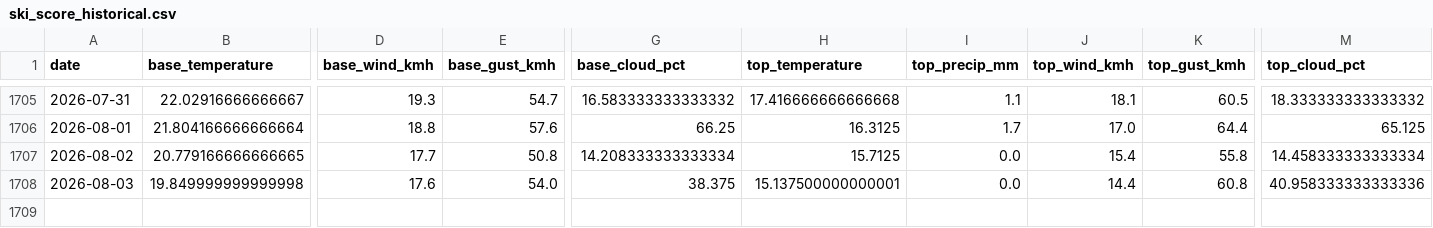
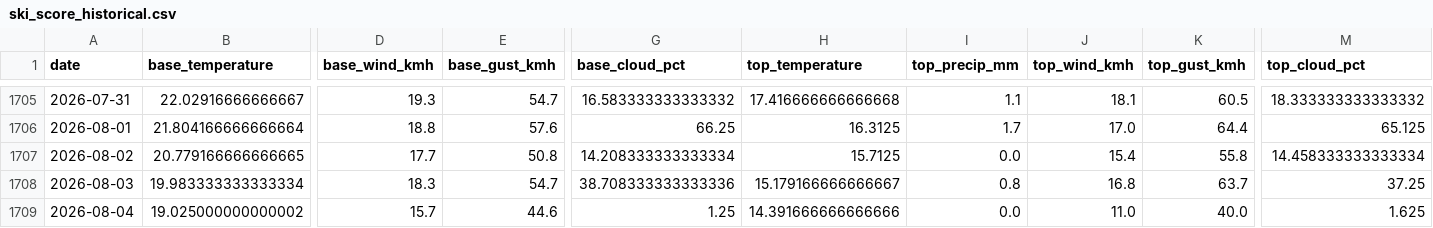
Before and after one commit to CeciliaRodriguez/sierra-nevada-ski-score, a CSV file: data/ski_score_historical.csv, drawn as a sheet; only a part is shown, gaps mark what is left out; rows hold the shown columns only; the diff covers the shown part only; the diff names each change by its address in the sheet, - before the commit and + after, or states it on an @@ line.

```diff
--- a/data/ski_score_historical.csv
+++ b/data/ski_score_historical.csv
-B1708 (base_temperature): 19.849999999999998
+B1708 (base_temperature): 19.983333333333334
-D1708 (base_wind_kmh): 17.6
+D1708 (base_wind_kmh): 18.3
-E1708 (base_gust_kmh): 54.0
+E1708 (base_gust_kmh): 54.7
-G1708 (base_cloud_pct): 38.375
+G1708 (base_cloud_pct): 38.708333333333336
-H1708 (top_temperature): 15.137500000000001
+H1708 (top_temperature): 15.179166666666667
-I1708 (top_precip_mm): 0.0
+I1708 (top_precip_mm): 0.8
-J1708 (top_wind_kmh): 14.4
+J1708 (top_wind_kmh): 16.8
-K1708 (top_gust_kmh): 60.8
+K1708 (top_gust_kmh): 63.7
-M1708 (top_cloud_pct): 40.958333333333336
+M1708 (top_cloud_pct): 37.25
+row 1709: 2026-08-04 | 19.025000000000002 | 15.7 | 44.6 | 1.25 | 14.391666666666666 | 0.0 | 11.0 | 40.0 | 1.625
```
Also changed, not shown: 7 edited cells elsewhere in this file, data/ski_data.csv.
